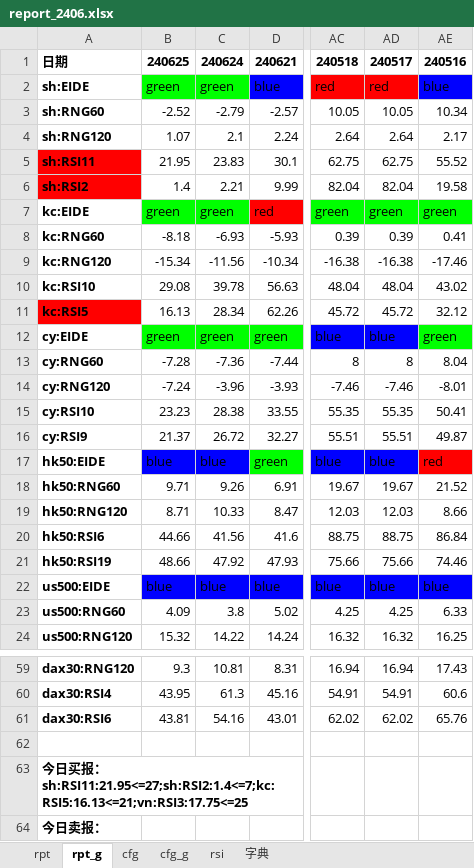
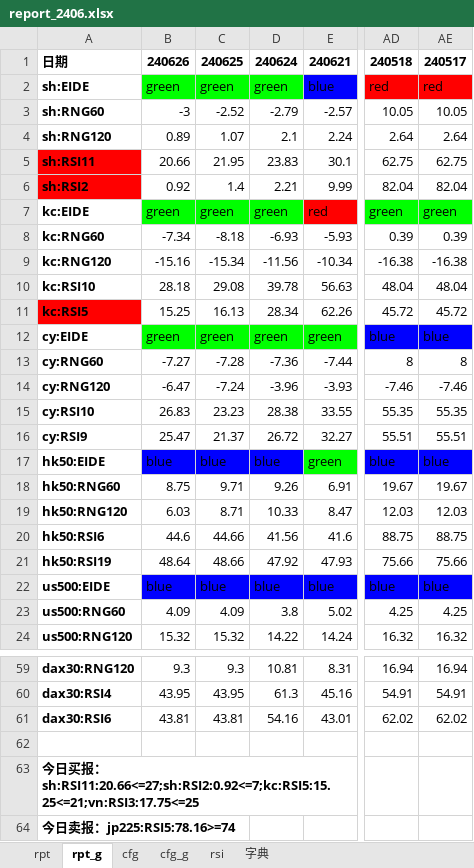
Before and after one commit to aixingkong/view, an Excel workbook: report_2406.xlsx, sheet rpt_g, drawn as a sheet; only a part is shown, gaps mark what is left out; values as stored, in another font and other column widths than the file's, no borders; conditional formats not drawn; removed rows and columns are numbered as before the commit, all else as after; the diff covers the shown part only; the diff names each change by its address in the sheet, - before the commit and + after, or states it on an @@ line.

```diff
--- a/report_2406.xlsx (sheet rpt_g)
+++ b/report_2406.xlsx (sheet rpt_g)
+column C, rows 1-24: 240625 | green | -2.52 | 1.07 | 21.95 | 1.4 | green | -8.18 | -15.34 | 29.08 | 16.13 | green | -7.28 | -7.24 | 23.23 | 21.37 | blue | 9.71 | 8.71 | 44.66 | 48.66 | blue | 4.09 | 15.32; rows 59-61: 9.3 | 43.95 | 43.81
-column AE, rows 1-24: 240516 | blue | 10.34 | 2.17 | 55.52 | 19.58 | green | 0.41 | -17.46 | 43.02 | 32.12 | green | 8.04 | -8.01 | 50.41 | 49.87 | red | 21.52 | 8.66 | 86.84 | 74.46 | blue | 6.33 | 16.25; rows 59-61: 17.43 | 60.6 | 65.76
-B1: 240625
+B1: 240626
-B3: -2.52
+B3: -3
-B4: 1.07
+B4: 0.89
-B5: 21.95
+B5: 20.66
-B6: 1.4
+B6: 0.92
-B8: -8.18
+B8: -7.34
-B9: -15.34
+B9: -15.16
-B10: 29.08
+B10: 28.18
-B11: 16.13
+B11: 15.25
-B13: -7.28
+B13: -7.27
-B14: -7.24
+B14: -6.47
-B15: 23.23
+B15: 26.83
-B16: 21.37
+B16: 25.47
-B18: 9.71
+B18: 8.75
-B19: 8.71
+B19: 6.03
-B20: 44.66
+B20: 44.6
-B21: 48.66
+B21: 48.64
-A63: …报：sh:RSI11:21.95<=27;sh:RSI2:1.4<=7;kc:RSI5:16.13<=21;vn:RSI3:17.75<=25
+A63: …报：sh:RSI11:20.66<=27;sh:RSI2:0.92<=7;kc:RSI5:15.25<=21;vn:RSI3:17.75<=25
-A64: 今日卖报：
+A64: 今日卖报：jp225:RSI5:78.16>=74
```
Also changed, not shown: 5 edited cells and cell formats elsewhere in this sheet, sheet rpt, 8 other files.
